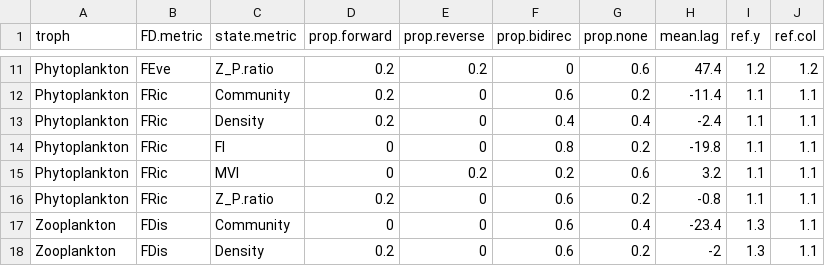
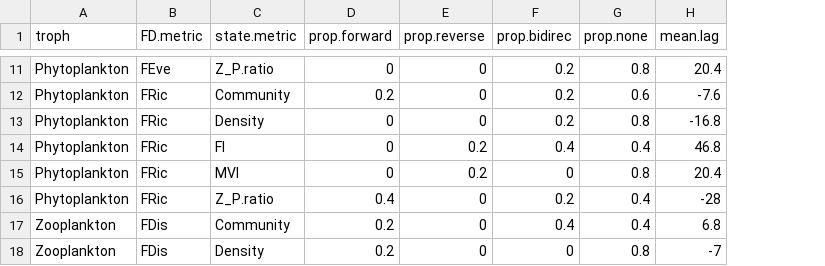
Before and after one commit to duncanobrien/plankton-FD, a CSV file: Results/ccm/ccm_tables/skill.comp.lag0.state.tab.csv, drawn as a sheet; only a part is shown, gaps mark what is left out; the diff covers the shown part only; the diff names each change by its address in the sheet, - before the commit and + after, or states it on an @@ line.

```diff
--- a/Results/ccm/ccm_tables/skill.comp.lag0.state.tab.csv
+++ b/Results/ccm/ccm_tables/skill.comp.lag0.state.tab.csv
-column I (ref.y), rows 11-18: 1.2 | 1.1 | 1.1 | 1.1 | 1.1 | 1.1 | 1.3 | 1.3
-column J (ref.col), rows 11-18: 1.2 | 1.1 | 1.1 | 1.1 | 1.1 | 1.1 | 1.1 | 1.1
-D11 (prop.forward): 0.2
+D11 (prop.forward): 0
-E11 (prop.reverse): 0.2
+E11 (prop.reverse): 0
-F11 (prop.bidirec): 0
+F11 (prop.bidirec): 0.2
-G11 (prop.none): 0.6
+G11 (prop.none): 0.8
-H11 (mean.lag): 47.4
+H11 (mean.lag): 20.4
-F12 (prop.bidirec): 0.6
+F12 (prop.bidirec): 0.2
-G12 (prop.none): 0.2
+G12 (prop.none): 0.6
-H12 (mean.lag): -11.4
+H12 (mean.lag): -7.6
-D13 (prop.forward): 0.2
+D13 (prop.forward): 0
-F13 (prop.bidirec): 0.4
+F13 (prop.bidirec): 0.2
-G13 (prop.none): 0.4
+G13 (prop.none): 0.8
-H13 (mean.lag): -2.4
+H13 (mean.lag): -16.8
-E14 (prop.reverse): 0
+E14 (prop.reverse): 0.2
-F14 (prop.bidirec): 0.8
+F14 (prop.bidirec): 0.4
-G14 (prop.none): 0.2
+G14 (prop.none): 0.4
-H14 (mean.lag): -19.8
+H14 (mean.lag): 46.8
-F15 (prop.bidirec): 0.2
+F15 (prop.bidirec): 0
-G15 (prop.none): 0.6
+G15 (prop.none): 0.8
-H15 (mean.lag): 3.2
+H15 (mean.lag): 20.4
-D16 (prop.forward): 0.2
+D16 (prop.forward): 0.4
-F16 (prop.bidirec): 0.6
+F16 (prop.bidirec): 0.2
-G16 (prop.none): 0.2
+G16 (prop.none): 0.4
-H16 (mean.lag): -0.8
+H16 (mean.lag): -28
-D17 (prop.forward): 0
+D17 (prop.forward): 0.2
-F17 (prop.bidirec): 0.6
+F17 (prop.bidirec): 0.4
-H17 (mean.lag): -23.4
+H17 (mean.lag): 6.8
-F18 (prop.bidirec): 0.6
+F18 (prop.bidirec): 0
-G18 (prop.none): 0.2
+G18 (prop.none): 0.8
-H18 (mean.lag): -2
+H18 (mean.lag): -7
```
Also changed, not shown: 76 edited cells elsewhere in this file, Results/ccm/ccm_tables/skill.x_y.lag0.state.tab.csv, Results/ccm/ccm_tables/skill.x_y.lagx.state.tab.csv, 13 other files.
